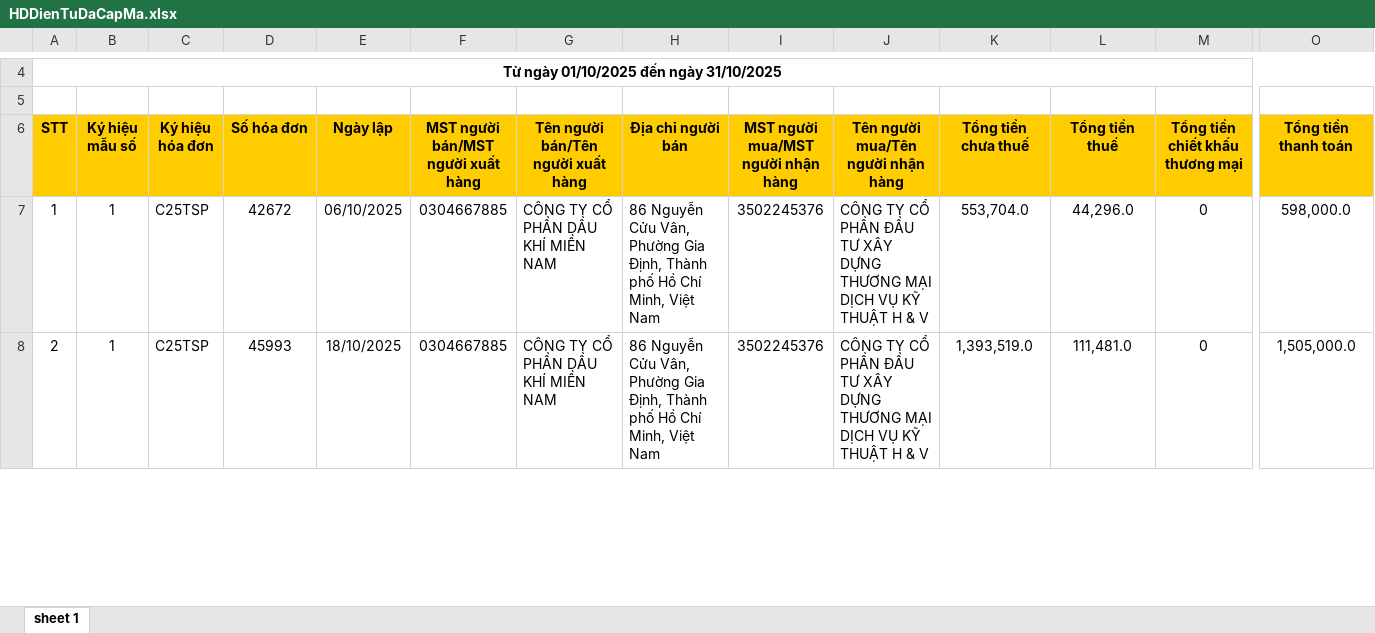
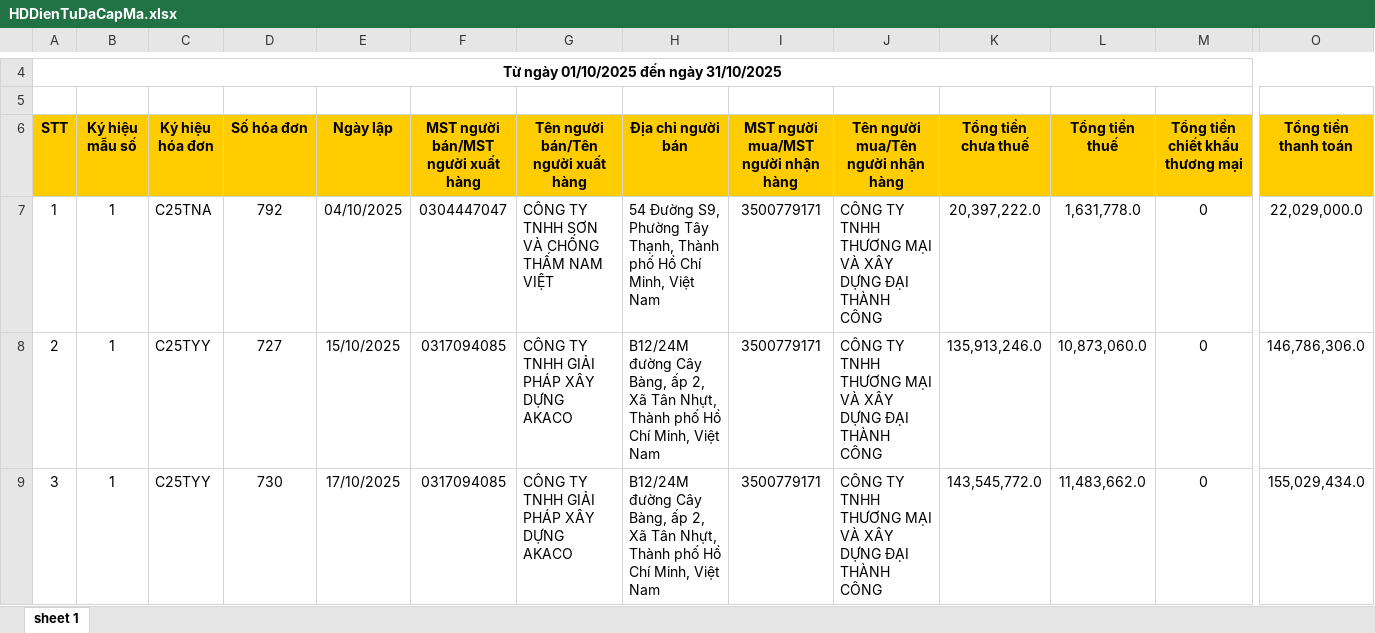
Before and after one commit to n93studioenter/DA3, an Excel workbook: Hoadon/HDVao/10/HDDienTuDaCapMa.xlsx, sheet sheet 1, drawn as a sheet; only a part is shown, gaps mark what is left out; values as stored, in another font and other column widths than the file's, no borders; rows hold the shown columns only; the diff covers the shown part only; the diff names each change by its address in the sheet, - before the commit and + after, or states it on an @@ line.

```diff
--- a/Hoadon/HDVao/10/HDDienTuDaCapMa.xlsx (sheet sheet 1)
+++ b/Hoadon/HDVao/10/HDDienTuDaCapMa.xlsx (sheet sheet 1)
-C7 (Ký hiệu hóa đơn): C25TSP
+C7 (Ký hiệu hóa đơn): C25TNA
-D7 (Số hóa đơn): 42672
+D7 (Số hóa đơn): 792
-E7 (Ngày lập): 06/10/2025
+E7 (Ngày lập): 04/10/2025
-F7: 0304667885
+F7: 0304447047
-G7: CÔNG TY CỔ PHẦN DẦU KHÍ MIỀN NAM
+G7: CÔNG TY TNHH SƠN VÀ CHỐNG THẤM NAM VIỆT
-H7 (Địa chỉ người bán): 86 Nguyễn Cửu Vân, Phường Gia Định, Thành phố…
+H7 (Địa chỉ người bán): 54 Đường S9, Phường Tây Thạnh, Thành phố…
-I7:I8: 3502245376
+I7:I8: 3500779171
-J7:J8: CÔNG TY CỔ PHẦN ĐẦU TƯ XÂY DỰNG THƯƠNG MẠI DỊCH VỤ KỸ THUẬT H & V
+J7:J8: CÔNG TY TNHH THƯƠNG MẠI VÀ XÂY DỰNG ĐẠI THÀNH CÔNG
-K7 (Tổng tiền chưa thuế): 553,704.0
+K7 (Tổng tiền chưa thuế): 20,397,222.0
-L7 (Tổng tiền thuế): 44,296.0
+L7 (Tổng tiền thuế): 1,631,778.0
-O7 (Tổng tiền thanh toán): 598,000.0
+O7 (Tổng tiền thanh toán): 22,029,000.0
-C8 (Ký hiệu hóa đơn): C25TSP
+C8 (Ký hiệu hóa đơn): C25TYY
-D8 (Số hóa đơn): 45993
+D8 (Số hóa đơn): 727
-E8 (Ngày lập): 18/10/2025
+E8 (Ngày lập): 15/10/2025
-F8: 0304667885
+F8: 0317094085
-G8: CÔNG TY CỔ PHẦN DẦU KHÍ MIỀN NAM
+G8: CÔNG TY TNHH GIẢI PHÁP XÂY DỰNG AKACO
-H8 (Địa chỉ người bán): 86 Nguyễn Cửu Vân, Phường Gia Định, Thành phố…
+H8 (Địa chỉ người bán): B12/24M đường Cây Bàng, ấp 2, Xã Tân Nhựt, Thành phố…
-K8 (Tổng tiền chưa thuế): 1,393,519.0
+K8 (Tổng tiền chưa thuế): 135,913,246.0
-L8 (Tổng tiền thuế): 111,481.0
+L8 (Tổng tiền thuế): 10,873,060.0
-O8 (Tổng tiền thanh toán): 1,505,000.0
+O8 (Tổng tiền thanh toán): 146,786,306.0
+row 9: 3 | 1 | C25TYY | 730 | 17/10/2025 | 0317094085 | CÔNG TY TNHH GIẢI PHÁP XÂY DỰNG AKACO | B12/24M đường Cây Bàng, ấp 2, Xã Tân Nhựt, Thành phố Hồ Chí Minh, Việt Nam | 3500779171 | CÔNG TY TNHH THƯƠNG MẠI VÀ XÂY DỰNG ĐẠI THÀNH CÔNG | 143,545,772.0 | 11,483,662.0 | 0 | 155,029,434.0
```
Also changed, not shown: 11 added rows, 65 edited cells and row numbers in column A elsewhere in this sheet, Hoadon/HDVao/10/HDDienTuKhongMa.xlsx, Hoadon/HDVao/10/HDDienTuMayTinhTien.xlsx, 11 other files.
